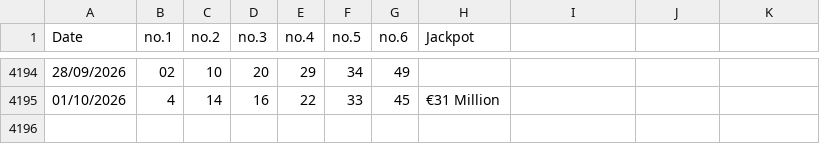
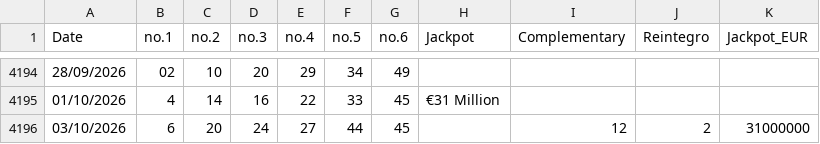
Before and after one commit to AndreiDus/lotoapp-data, a CSV file: data/eu/La Primitiva.csv, drawn as a sheet; only a part is shown, gaps mark what is left out; the diff names each change by its address in the sheet, - before the commit and + after, or states it on an @@ line.

Commit message:
Automated update: 1 new, 0 enriched draw(s) in LaPrimitiva

```diff
--- a/data/eu/La Primitiva.csv
+++ b/data/eu/La Primitiva.csv
-I1: (empty)
+I1: Complementary
-J1: (empty)
+J1: Reintegro
-K1: (empty)
+K1: Jackpot_EUR
+row 4196: 03/10/2026 | 6 | 20 | 24 | 27 | 44 | 45 |  | 12 | 2 | 31000000
```
